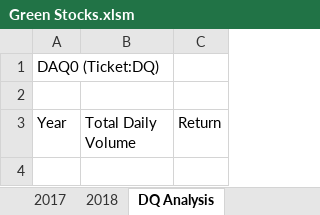
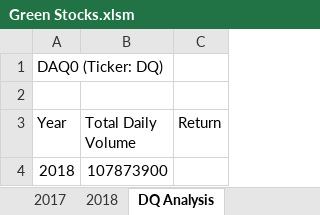
Before and after one commit to ritawang917/Stock-Analysis, an Excel workbook: Green Stocks.xlsm, sheet DQ Analysis, drawn as a sheet; values as stored, in another font and other column widths than the file's, no borders; the diff names each change by its address in the sheet, - before the commit and + after, or states it on an @@ line.

Commit message:
Add files via upload

```diff
--- a/Green Stocks.xlsm (sheet DQ Analysis)
+++ b/Green Stocks.xlsm (sheet DQ Analysis)
-A1 (Year): DAQ0 (Ticket:DQ)
+A1 (Year): DAQ0 (Ticker: DQ)
+row 4: 2018 | 107873900
```
